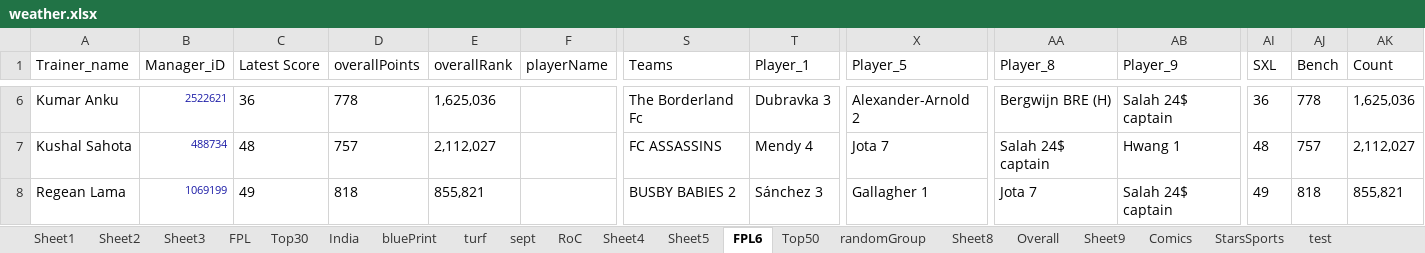
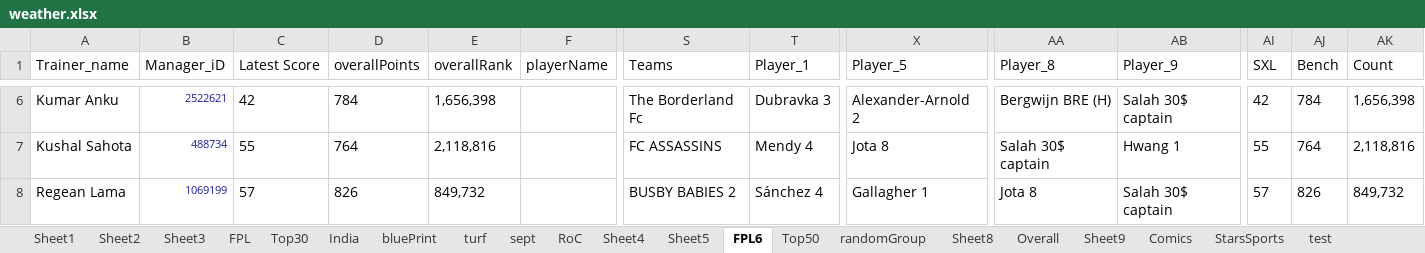
Before and after one commit to TenForBen/TenForBen.github.io, an Excel workbook: EdisonLogs/weather.xlsx, sheet FPL6, drawn as a sheet; only a part is shown, gaps mark what is left out; values as stored, in another font and other column widths than the file's, no borders; the diff covers the shown part only; the diff names each change by its address in the sheet, - before the commit and + after, or states it on an @@ line.

```diff
--- a/EdisonLogs/weather.xlsx (sheet FPL6)
+++ b/EdisonLogs/weather.xlsx (sheet FPL6)
-C6 (Latest Score): 36
+C6 (Latest Score): 42
-D6 (overallPoints): 778
+D6 (overallPoints): 784
-E6 (overallRank): 1,625,036
+E6 (overallRank): 1,656,398
-AB6 (Player_9): Salah 24$ captain
+AB6 (Player_9): Salah 30$ captain
-AI6 (SXL): 36
+AI6 (SXL): 42
-AJ6 (Bench): 778
+AJ6 (Bench): 784
-AK6 (Count): 1,625,036
+AK6 (Count): 1,656,398
-C7 (Latest Score): 48
+C7 (Latest Score): 55
-D7 (overallPoints): 757
+D7 (overallPoints): 764
-E7 (overallRank): 2,112,027
+E7 (overallRank): 2,118,816
-X7 (Player_5): Jota 7
+X7 (Player_5): Jota 8
-AA7 (Player_8): Salah 24$ captain
+AA7 (Player_8): Salah 30$ captain
-AI7 (SXL): 48
+AI7 (SXL): 55
-AJ7 (Bench): 757
+AJ7 (Bench): 764
-AK7 (Count): 2,112,027
+AK7 (Count): 2,118,816
-C8 (Latest Score): 49
+C8 (Latest Score): 57
-D8 (overallPoints): 818
+D8 (overallPoints): 826
-E8 (overallRank): 855,821
+E8 (overallRank): 849,732
-T8 (Player_1): Sánchez 3
+T8 (Player_1): Sánchez 4
-AA8 (Player_8): Jota 7
+AA8 (Player_8): Jota 8
-AB8 (Player_9): Salah 24$ captain
+AB8 (Player_9): Salah 30$ captain
-AI8 (SXL): 49
+AI8 (SXL): 57
-AJ8 (Bench): 818
+AJ8 (Bench): 826
-AK8 (Count): 855,821
+AK8 (Count): 849,732
```
Also changed, not shown: 231 edited cells elsewhere in this sheet, sheet RoC, FPL/Excellent JSON.xlsm, 14 other files.
